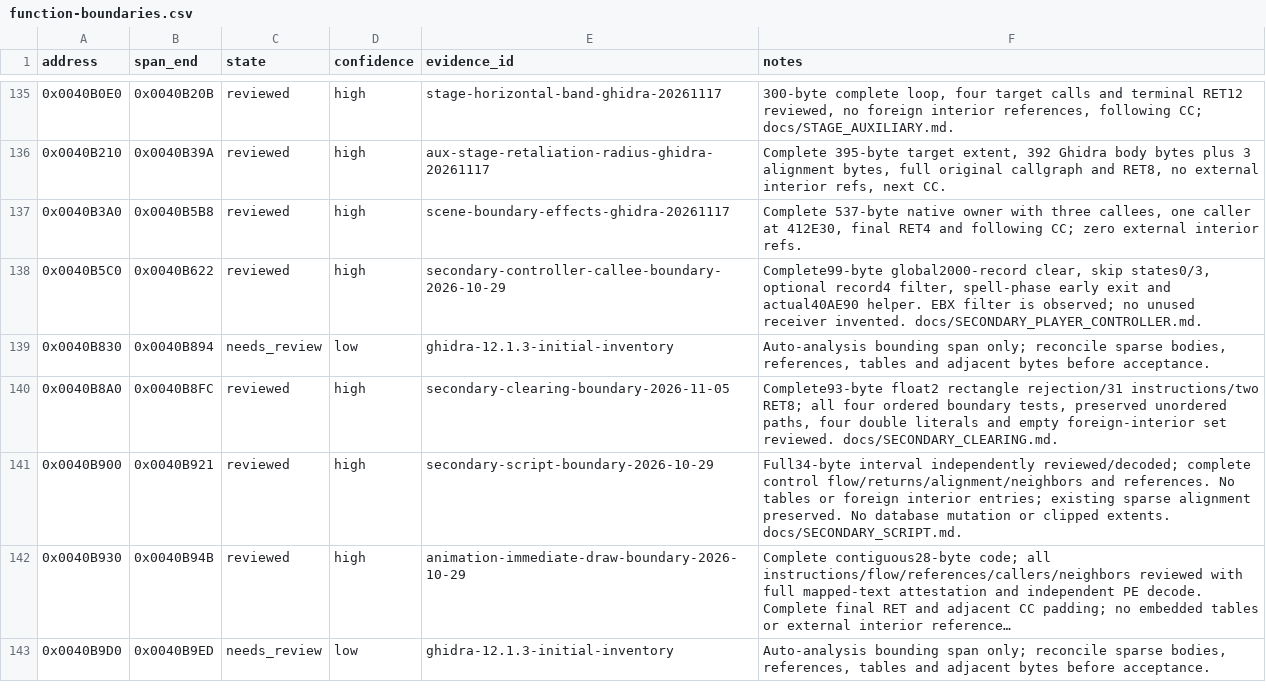
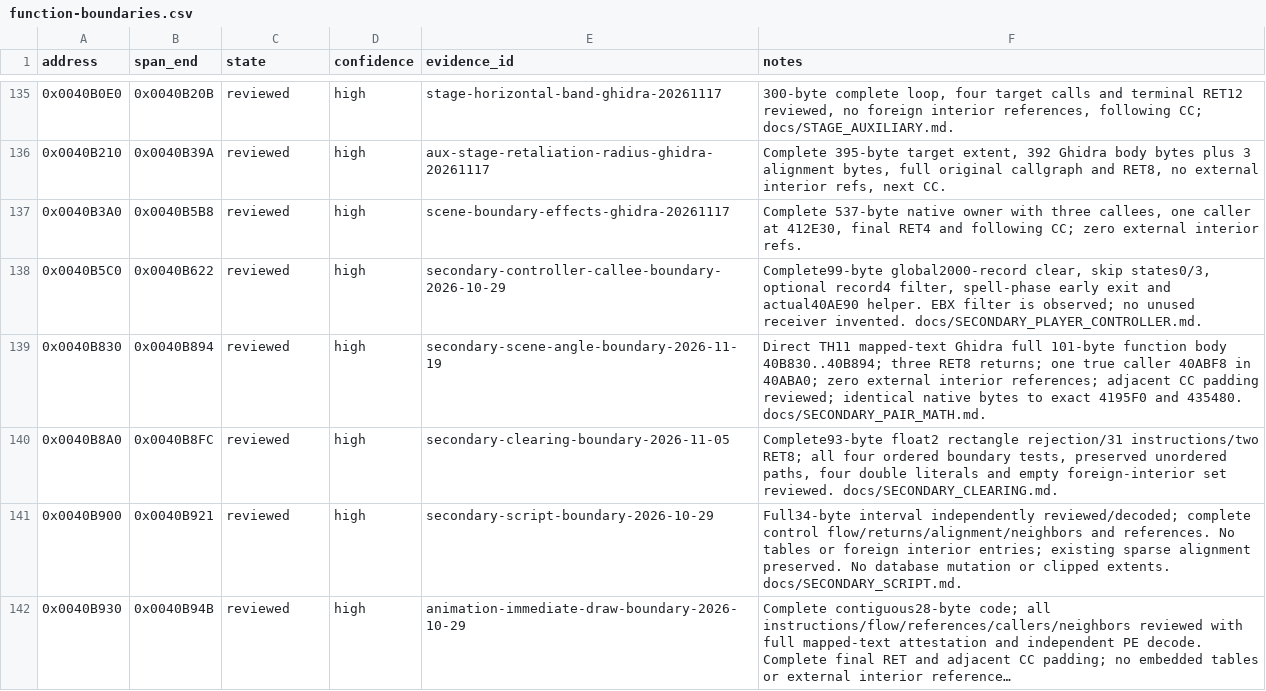
Before and after one commit to N0zoM1z0/th11, a CSV file: config/function-boundaries.csv, drawn as a sheet; only a part is shown, gaps mark what is left out; the shorter side is filled out with more unchanged rows; long unchanged cells end in ….

```diff
--- a/config/function-boundaries.csv
+++ b/config/function-boundaries.csv
@@ -138,3 +138,3 @@ address,span_end,state,confidence,evidence_id,notes
 0x0040B5C0,0x0040B622,reviewed,high,secondary-controller-callee-boundary-2026-10-29,"Complete99-byte global2000-record clear, skip states0/3, optional record4 filter, spell-phase early exit and actual40AE90 helper. EBX filter is observed; no unused receiver invented. docs/SECONDARY_PLAYER_CONTROLLER.md."
-0x0040B830,0x0040B894,needs_review,low,ghidra-12.1.3-initial-inventory,"Auto-analysis bounding span only; reconcile sparse bodies, references, tables and adjacent bytes before acceptance."
+0x0040B830,0x0040B894,reviewed,high,secondary-scene-angle-boundary-2026-11-19,Direct TH11 mapped-text Ghidra full 101-byte function body 40B830..40B894; three RET8 returns; one true caller 40ABF8 in 40ABA0; zero external interior references; adjacent CC padding reviewed; identical native bytes to exact 4195F0 and 435480. docs/SECONDARY_PAIR_MATH.md.
 0x0040B8A0,0x0040B8FC,reviewed,high,secondary-clearing-boundary-2026-11-05,"Complete93-byte float2 rectangle rejection/31 instructions/two RET8; all four ordered boundary tests, preserved unordered paths, four double literals and empty foreign-interior set reviewed. docs/SECONDARY_CLEARING.md."
```
Also changed, not shown: config/function-origins.csv, config/implemented.csv, 13 other files.
